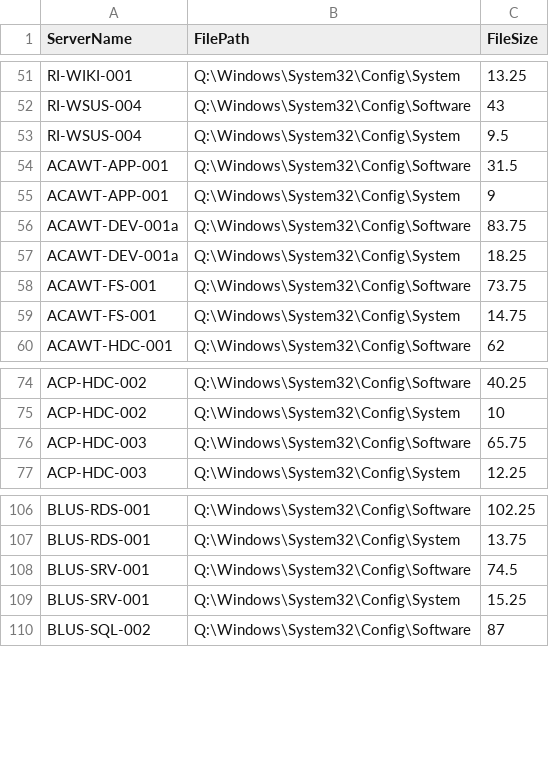
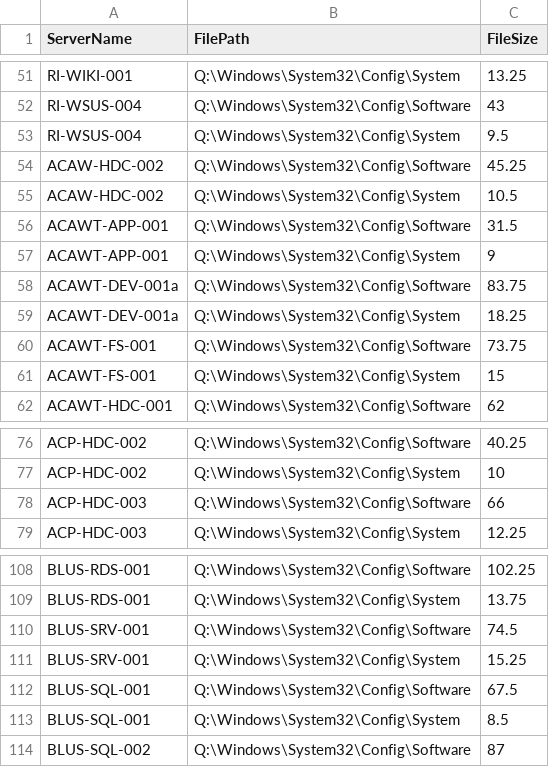
Before and after one commit to dominoguy/Powershell, a CSV file: RegistrySizeCheck/FileSizeCheck-Results.csv, drawn as a sheet; only a part is shown, gaps mark what is left out; the diff covers the shown part only.

```diff
--- a/RegistrySizeCheck/FileSizeCheck-Results.csv
+++ b/RegistrySizeCheck/FileSizeCheck-Results.csv
@@ -53,0 +54,2 @@ RI-WSUS-004,Q:\Windows\System32\Config\System,9.5
+"ACAW-HDC-002","Q:\Windows\System32\Config\Software","45.25"
+"ACAW-HDC-002","Q:\Windows\System32\Config\System","10.5"
@@ -59 +61 @@ ACAWT-FS-001,Q:\Windows\System32\Config\Software,73.75
-ACAWT-FS-001,Q:\Windows\System32\Config\System,14.75
+"ACAWT-FS-001","Q:\Windows\System32\Config\System","15"
@@ -76 +78 @@ ACP-HDC-002,Q:\Windows\System32\Config\System,10
-ACP-HDC-003,Q:\Windows\System32\Config\Software,65.75
+"ACP-HDC-003","Q:\Windows\System32\Config\Software","66"
@@ -109,0 +112,2 @@ BLUS-SRV-001,Q:\Windows\System32\Config\System,15.25
+"BLUS-SQL-001","Q:\Windows\System32\Config\Software","67.5"
+"BLUS-SQL-001","Q:\Windows\System32\Config\System","8.5"
```
Also changed, not shown: 2 added rows, 20 removed rows and 3 edited cells elsewhere in this file, 13 other files.
